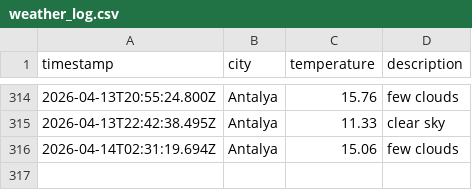
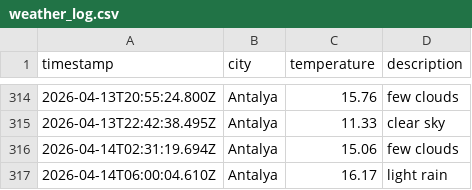
Before and after one commit to Mohab-Khalifa/weatherAppJS, a CSV file: data/weather_log.csv, drawn as a sheet; only a part is shown, gaps mark what is left out; the diff names each change by its address in the sheet, - before the commit and + after, or states it on an @@ line.

```diff
--- a/data/weather_log.csv
+++ b/data/weather_log.csv
+row 317: 2026-04-14T06:00:04.610Z | Antalya | 16.17 | light rain
```
Also changed, not shown: 1 other file.
